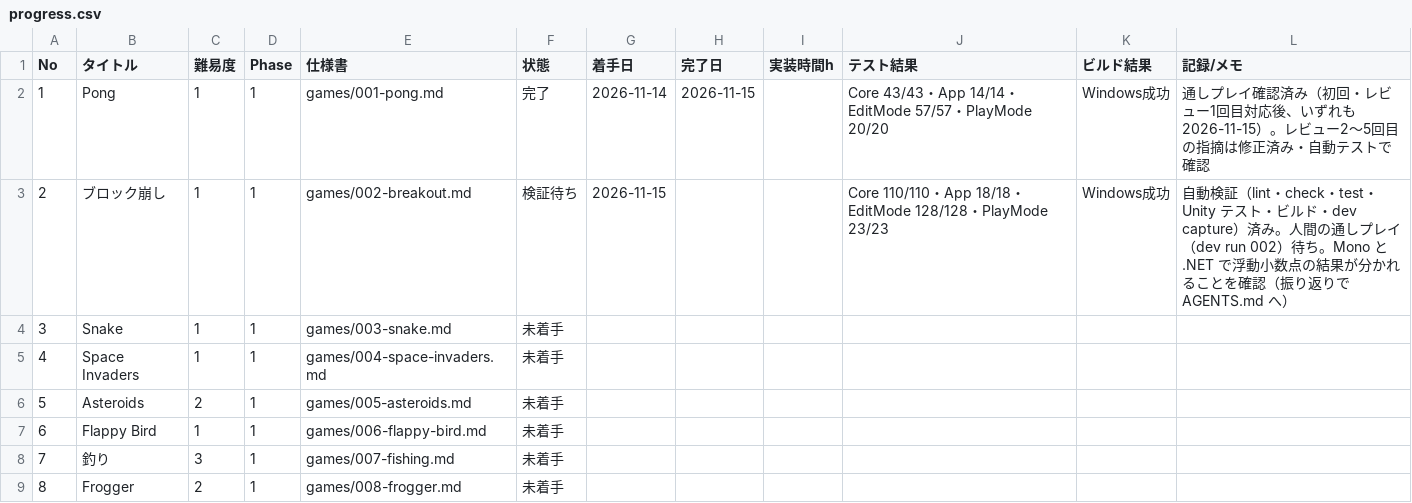
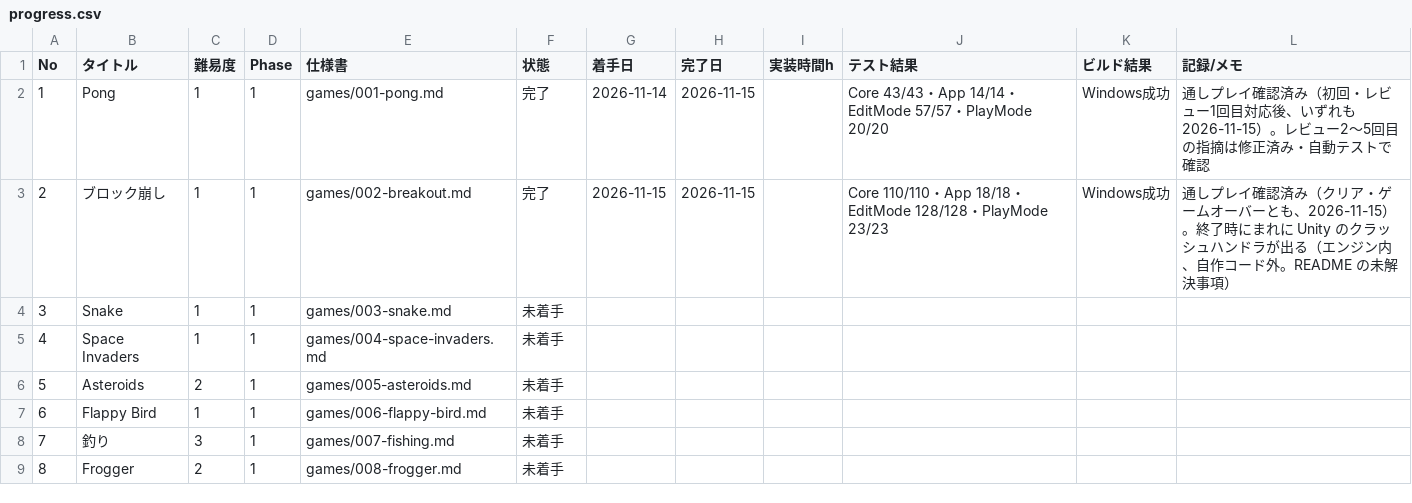
Before and after one commit to srndpty/unity-100games, a CSV file: plan/progress.csv, drawn as a sheet; only a part is shown.

Commit message:
Update README and AGENTS documentation for Breakout game; add retrospective insights and clarify game state

```diff
--- a/plan/progress.csv
+++ b/plan/progress.csv
@@ -2,3 +2,3 @@
 1,Pong,1,1,games/001-pong.md,完了,2026-11-14,2026-11-15,,Core 43/43・App 14/14・EditMode 57/57・PlayMode 20/20,Windows成功,通しプレイ確認済み（初回・レビュー1回目対応後、いずれも 2026-11-15）。レビュー2〜5回目の指摘は修正済み・自動テストで確認
-2,ブロック崩し,1,1,games/002-breakout.md,検証待ち,2026-11-15,,,Core 110/110・App 18/18・EditMode 128/128・PlayMode 23/23,Windows成功,自動検証（lint・check・test・Unity テスト・ビルド・dev capture）済み。人間の通しプレイ（dev run 002）待ち。Mono と .NET で浮動小数点の結果が分かれることを確認（振り返りで AGENTS.md へ）
+2,ブロック崩し,1,1,games/002-breakout.md,完了,2026-11-15,2026-11-15,,Core 110/110・App 18/18・EditMode 128/128・PlayMode 23/23,Windows成功,通しプレイ確認済み（クリア・ゲームオーバーとも、2026-11-15）。終了時にまれに Unity のクラッシュハンドラが出る（エンジン内、自作コード外。README の未解決事項）
 3,Snake,1,1,games/003-snake.md,未着手,,,,,,
```
Also changed, not shown: 5 other files.
